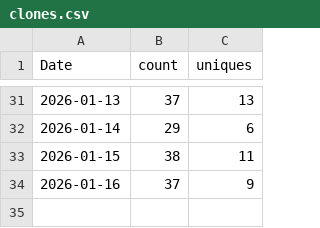
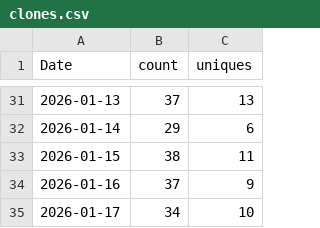
Before and after one commit to thanh727/rational-primer-design, a CSV file: traffic/clones.csv, drawn as a sheet; only a part is shown, gaps mark what is left out.

```diff
--- a/traffic/clones.csv
+++ b/traffic/clones.csv
@@ -34 +34,2 @@ Date,count,uniques
 2026-01-16,37,9
+2026-01-17,34,10
```
Also changed, not shown: traffic/views.csv, 1 other file.
